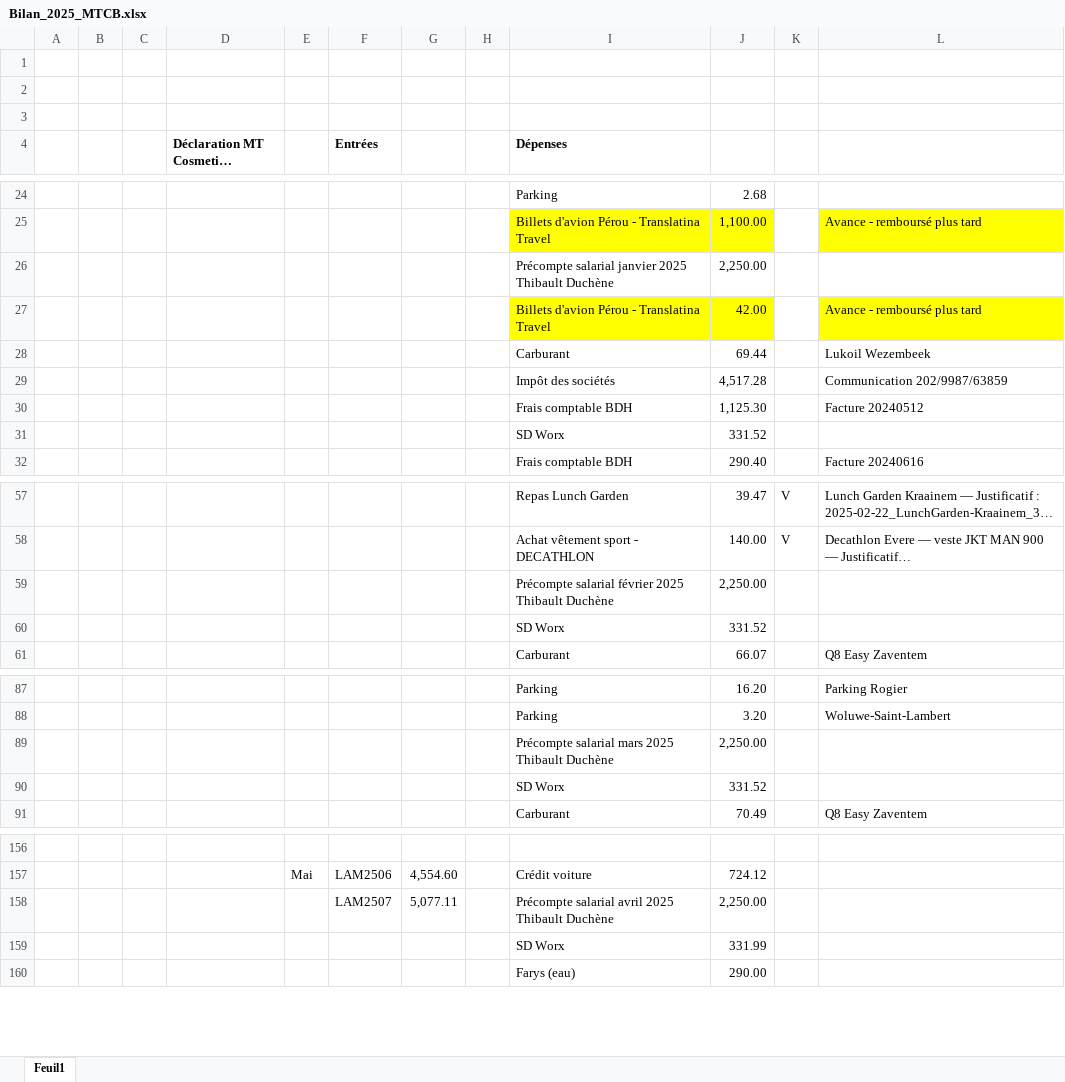
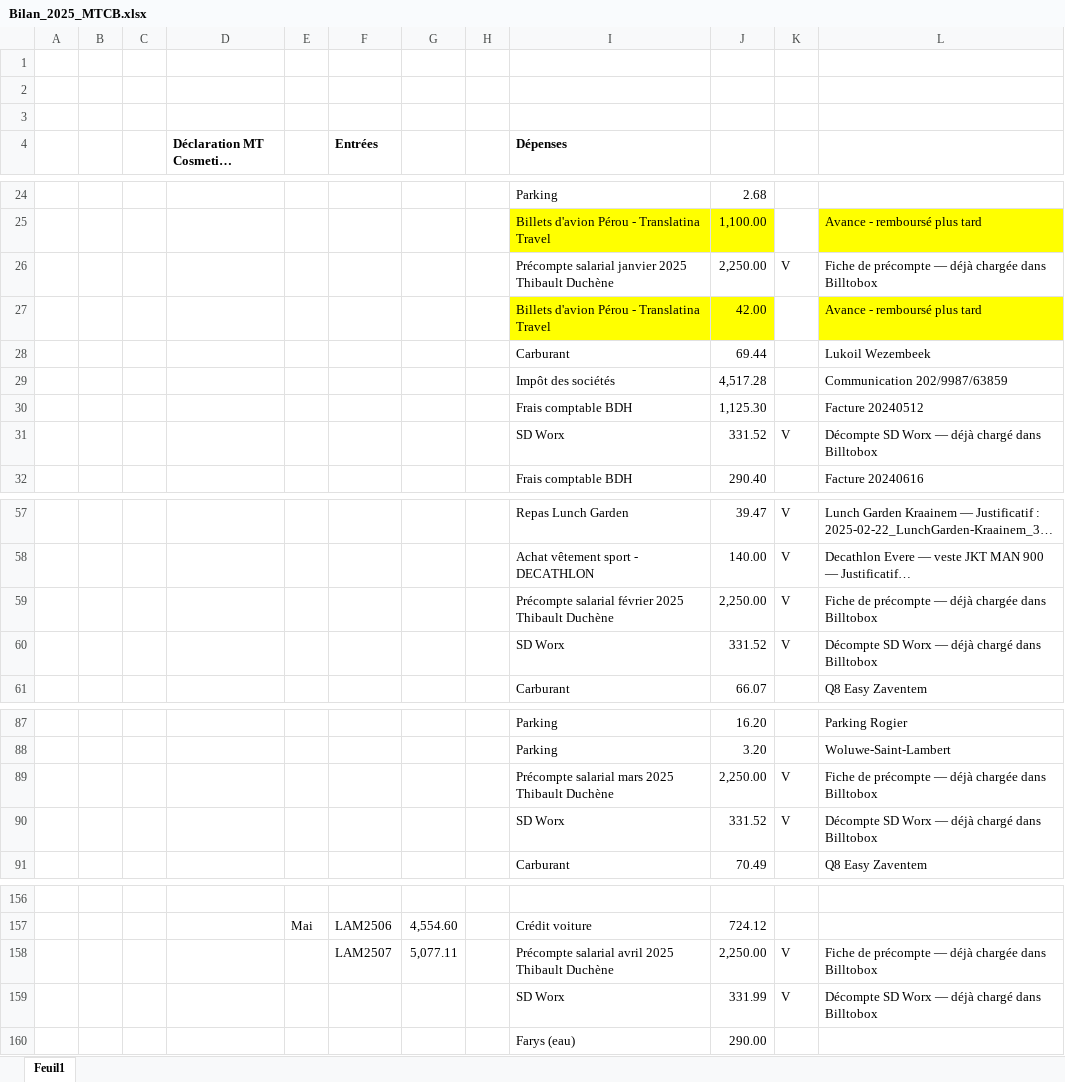
Before and after one commit to thibaultduchene-lab/claude, an Excel workbook: Bilan_2025_MTCB.xlsx, sheet Feuil1, drawn as a sheet; only a part is shown, gaps mark what is left out; long unchanged cells end in …; values as stored, in another font and other column widths than the file's, no borders; the diff covers the shown part only; the diff names each change by its address in the sheet, - before the commit and + after, or states it on an @@ line.

```diff
--- a/Bilan_2025_MTCB.xlsx (sheet Feuil1)
+++ b/Bilan_2025_MTCB.xlsx (sheet Feuil1)
-K26: (empty)
+K26: V
-L26: (empty)
+L26: Fiche de précompte — déjà chargée dans Billtobox
-K31: (empty)
+K31: V
-L31: (empty)
+L31: Décompte SD Worx — déjà chargé dans Billtobox
-K59:K60: (empty)
+K59:K60: V
-L59: (empty)
+L59: Fiche de précompte — déjà chargée dans Billtobox
-L60: (empty)
+L60: Décompte SD Worx — déjà chargé dans Billtobox
-K89:K90: (empty)
+K89:K90: V
-L89: (empty)
+L89: Fiche de précompte — déjà chargée dans Billtobox
-L90: (empty)
+L90: Décompte SD Worx — déjà chargé dans Billtobox
-K158:K159: (empty)
+K158:K159: V
-L158: (empty)
+L158: Fiche de précompte — déjà chargée dans Billtobox
-L159: (empty)
+L159: Décompte SD Worx — déjà chargé dans Billtobox
```
Also changed, not shown: 32 edited cells elsewhere in this sheet, 1 other file.
